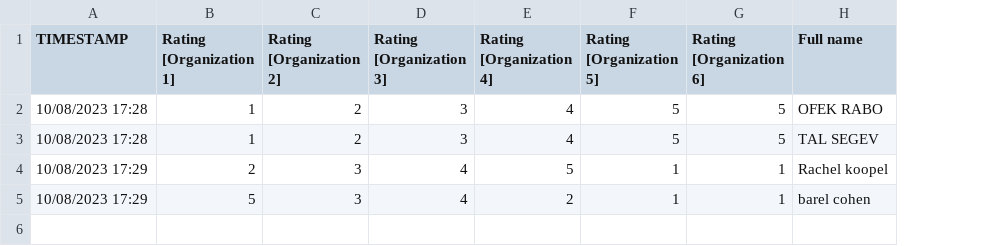
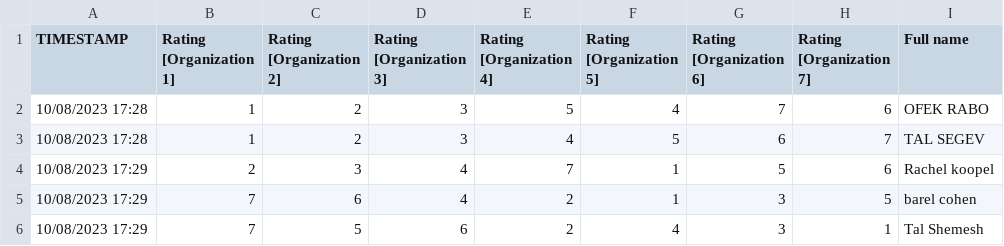
Before and after one commit to talxsegev/Gale-Shapley_Match_Algorithm, a CSV file: Students matching.csv, drawn as a sheet; the diff names each change by its address in the sheet, - before the commit and + after, or states it on an @@ line.

```diff
--- a/Students matching.csv
+++ b/Students matching.csv
+column H (Rating [Organization 7]), rows 2-5: 6 | 7 | 6 | 5
-E2 (Rating [Organization 4]): 4
+E2 (Rating [Organization 4]): 5
-F2 (Rating [Organization 5]): 5
+F2 (Rating [Organization 5]): 4
-G2 (Rating [Organization 6]): 5
+G2 (Rating [Organization 6]): 7
-G3 (Rating [Organization 6]): 5
+G3 (Rating [Organization 6]): 6
-E4 (Rating [Organization 4]): 5
+E4 (Rating [Organization 4]): 7
-G4 (Rating [Organization 6]): 1
+G4 (Rating [Organization 6]): 5
-B5 (Rating [Organization 1]): 5
+B5 (Rating [Organization 1]): 7
-C5 (Rating [Organization 2]): 3
+C5 (Rating [Organization 2]): 6
-G5 (Rating [Organization 6]): 1
+G5 (Rating [Organization 6]): 3
+row 6: 10/08/2023 17:29 | 7 | 5 | 6 | 2 | 4 | 3 | 1 | Tal Shemesh
```
Also changed, not shown: company matching.csv, 1 other file.
